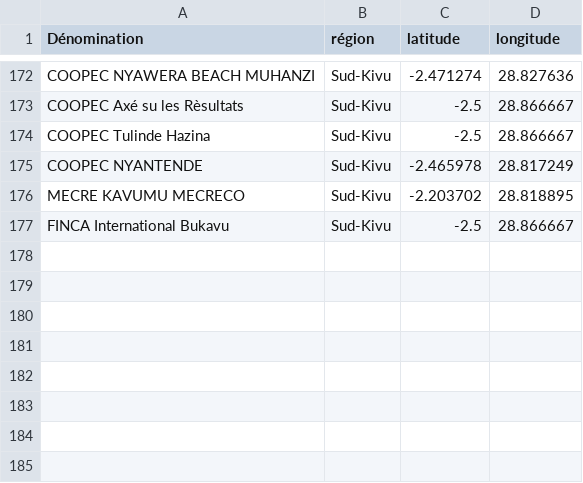
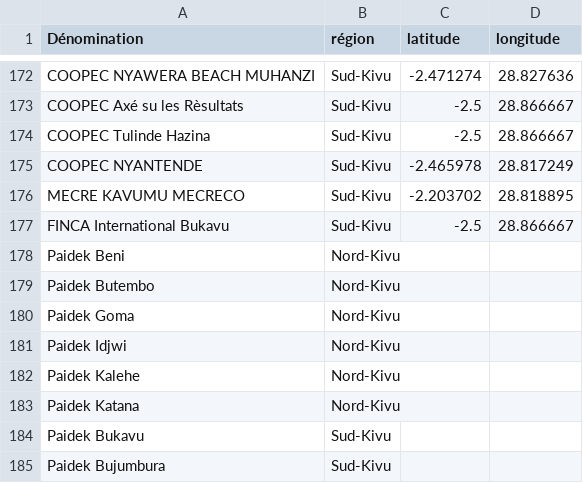
Before and after one commit to jplusplus/pokitin-microcreditDRC, a CSV file: static/data/microfinance_geocoded.csv, drawn as a sheet; only a part is shown, gaps mark what is left out; the diff names each change by its address in the sheet, - before the commit and + after, or states it on an @@ line.

Commit message:
added paidek agencies

```diff
--- a/static/data/microfinance_geocoded.csv
+++ b/static/data/microfinance_geocoded.csv
+row 178: Paidek Beni | Nord-Kivu
+row 179: Paidek Butembo | Nord-Kivu
+row 180: Paidek Goma | Nord-Kivu
+row 181: Paidek Idjwi | Nord-Kivu
+row 182: Paidek Kalehe | Nord-Kivu
+row 183: Paidek Katana | Nord-Kivu
+row 184: Paidek Bukavu | Sud-Kivu
+row 185: Paidek Bujumbura | Sud-Kivu
```
